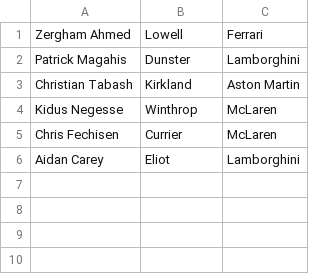
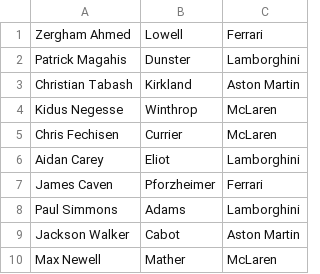
Before and after one commit to ZerghamAhmed/Zergham-Ahmed, a CSV file: survey.csv, drawn as a sheet.

```diff
--- a/survey.csv
+++ b/survey.csv
@@ -6 +6,5 @@ Chris Fechisen,Currier,McLaren
 Aidan Carey,Eliot,Lamborghini
+James Caven,Pforzheimer,Ferrari
+Paul Simmons,Adams,Lamborghini
+Jackson Walker,Cabot,Aston Martin
+Max Newell,Mather,McLaren
```
Also changed, not shown: 1 other file.
